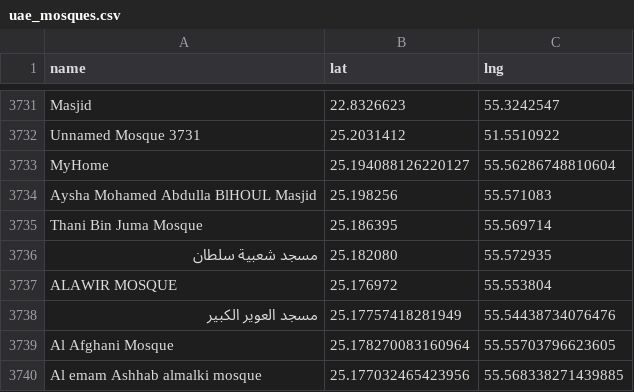
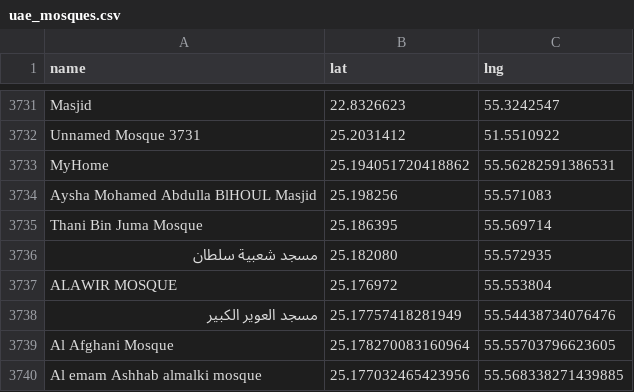
Before and after one commit to Astrobubu/MasjidSilencerApp, a CSV file: uae_mosques.csv, drawn as a sheet; only a part is shown, gaps mark what is left out.

Commit message:
Update uae_mosques.csv

```diff
--- a/uae_mosques.csv
+++ b/uae_mosques.csv
@@ -3732,3 +3732,3 @@ Masjid,22.8326623,55.3242547
 Unnamed Mosque 3731,25.2031412,51.5510922
-MyHome, 25.194088126220127, 55.56286748810604
+MyHome, 25.194051720418862, 55.56282591386531
 Aysha Mohamed Abdulla BlHOUL Masjid,25.198256, 55.571083
```
